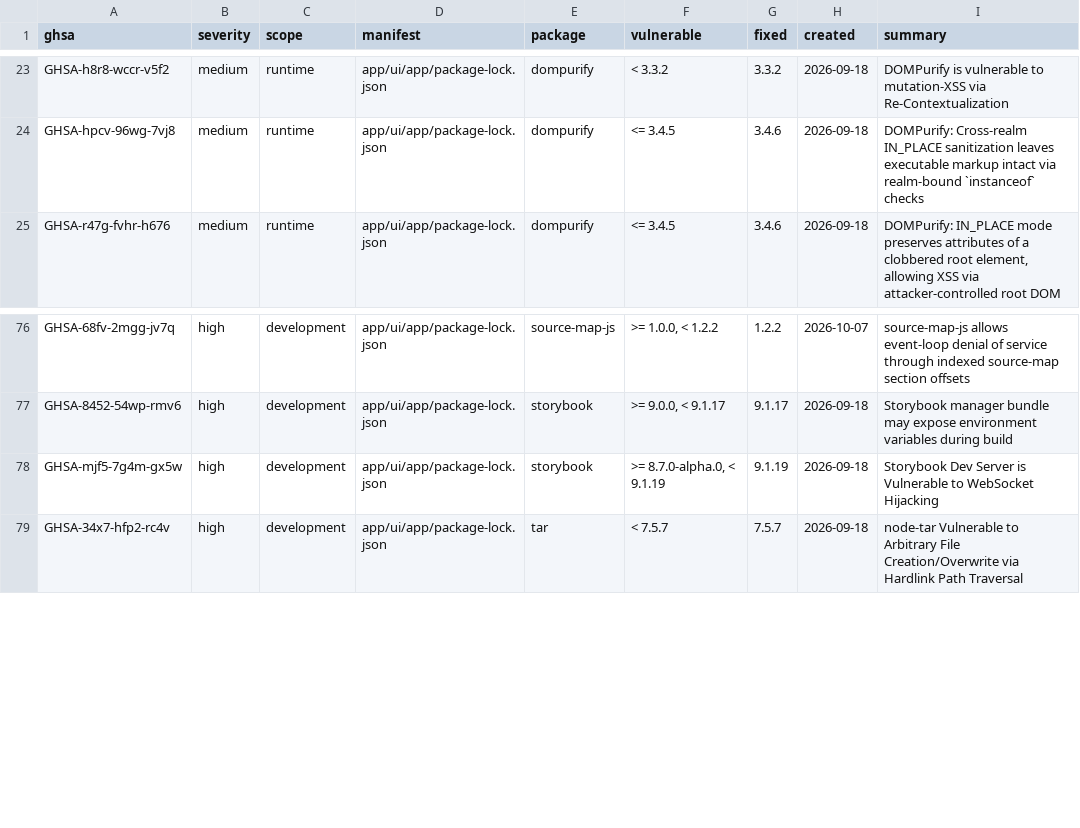
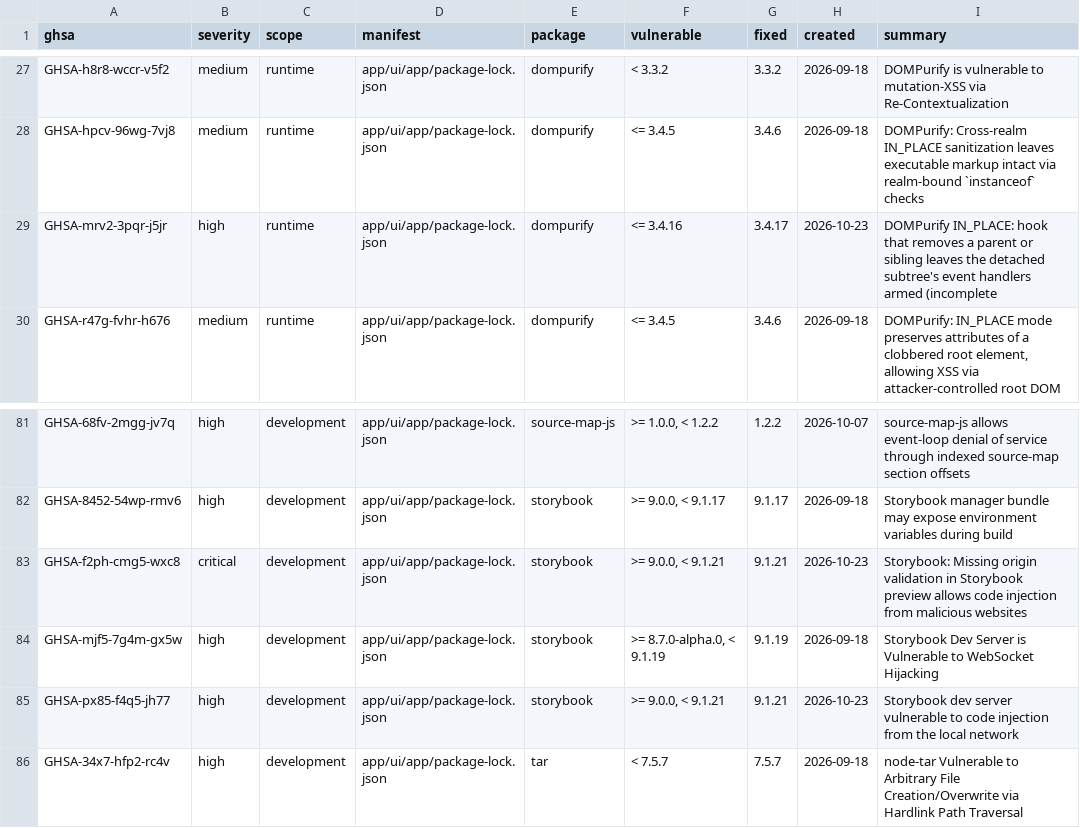
Before and after one commit to mann1x/xollama, a TSV file: docs/protocols/security/dependabot.tsv, drawn as a sheet; only a part is shown, gaps mark what is left out; the diff covers the shown part only.

```diff
--- a/docs/protocols/security/dependabot.tsv
+++ b/docs/protocols/security/dependabot.tsv
@@ -24,2 +28,3 @@ GHSA-h8r8-wccr-v5f2	medium	runtime	app/ui/app/package-lock.json	dompurify	< 3.3.
 GHSA-hpcv-96wg-7vj8	medium	runtime	app/ui/app/package-lock.json	dompurify	<= 3.4.5	3.4.6	2026-09-18	DOMPurify: Cross-realm IN_PLACE sanitization leaves executable markup intact via realm-bound `instanceof` checks
+GHSA-mrv2-3pqr-j5jr	high	runtime	app/ui/app/package-lock.json	dompurify	<= 3.4.16	3.4.17	2026-10-23	DOMPurify IN_PLACE: hook that removes a parent or sibling leaves the detached subtree's event handlers armed (incomplete
 GHSA-r47g-fvhr-h676	medium	runtime	app/ui/app/package-lock.json	dompurify	<= 3.4.5	3.4.6	2026-09-18	DOMPurify: IN_PLACE mode preserves attributes of a clobbered root element, allowing XSS via attacker-controlled root DOM
@@ -77,3 +82,5 @@ GHSA-68fv-2mgg-jv7q	high	development	app/ui/app/package-lock.json	source-map-js
 GHSA-8452-54wp-rmv6	high	development	app/ui/app/package-lock.json	storybook	>= 9.0.0, < 9.1.17	9.1.17	2026-09-18	Storybook manager bundle may expose environment variables during build
+GHSA-f2ph-cmg5-wxc8	critical	development	app/ui/app/package-lock.json	storybook	>= 9.0.0, < 9.1.21	9.1.21	2026-10-23	Storybook: Missing origin validation in Storybook preview allows code injection from malicious websites
 GHSA-mjf5-7g4m-gx5w	high	development	app/ui/app/package-lock.json	storybook	>= 8.7.0-alpha.0, < 9.1.19	9.1.19	2026-09-18	Storybook Dev Server is Vulnerable to WebSocket Hijacking
+GHSA-px85-f4q5-jh77	high	development	app/ui/app/package-lock.json	storybook	>= 9.0.0, < 9.1.21	9.1.21	2026-10-23	Storybook dev server vulnerable to code injection from the local network
 GHSA-34x7-hfp2-rc4v	high	development	app/ui/app/package-lock.json	tar	< 7.5.7	7.5.7	2026-09-18	node-tar Vulnerable to Arbitrary File Creation/Overwrite via Hardlink Path Traversal
```
Also changed, not shown: 9 added rows and 2 removed rows elsewhere in this file, 2 other files.
